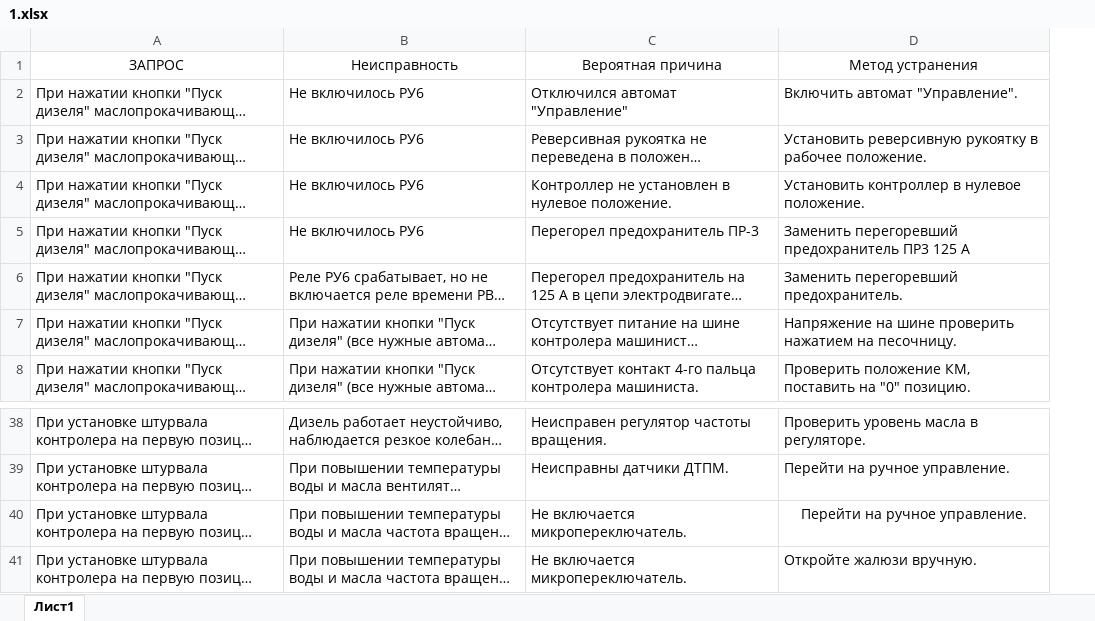
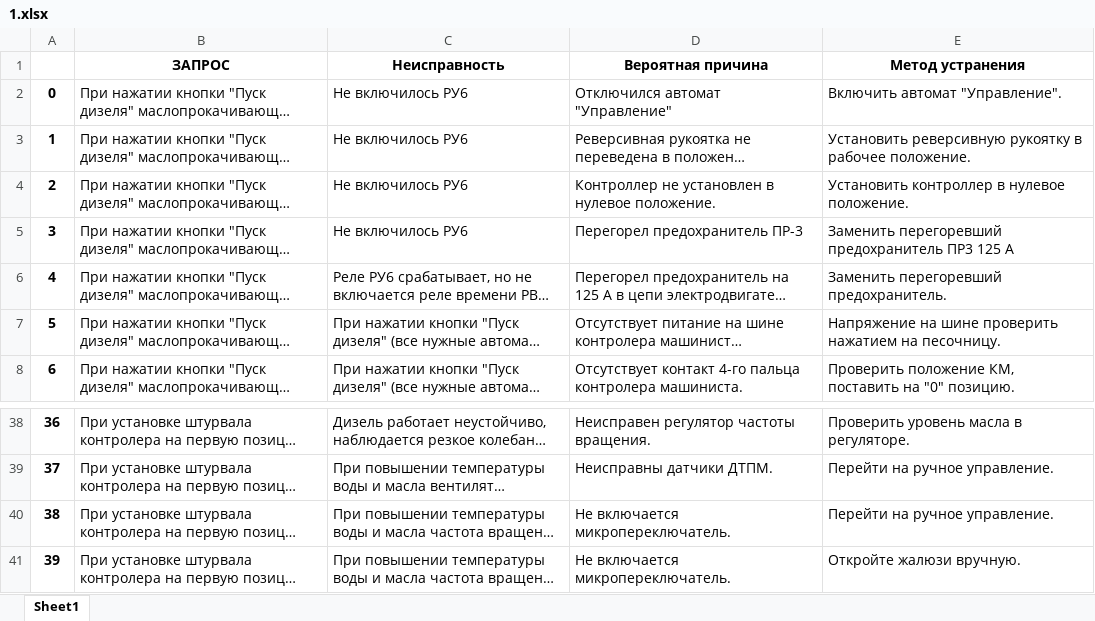
Before and after one commit to banzai-team/rzd-assistant, an Excel workbook: ml-chat/tfidf_data/1.xlsx, sheet Sheet1, drawn as a sheet; only a part is shown, gaps mark what is left out; long unchanged cells end in …; values as stored, in another font and other column widths than the file's, no borders; addresses are those after the commit; the diff names each change by its address in the sheet, - before the commit and + after, or states it on an @@ line.

```diff
--- a/ml-chat/tfidf_data/1.xlsx (sheet Sheet1)
+++ b/ml-chat/tfidf_data/1.xlsx (sheet Sheet1)
-sheet tab: Лист1
+sheet tab: Sheet1
+column A, rows 2-8: 0 | 1 | 2 | 3 | 4 | 5 | 6; rows 38-41: 36 | 37 | 38 | 39
-B1:E1 bold: off
+B1:E1 bold: on
-E40 alignment: center
+E40 alignment: left
```
Also changed, not shown: ml-chat/tfidf_data/2.xlsx, ml-chat/tfidf_data/3.xlsx, 3 other files.
